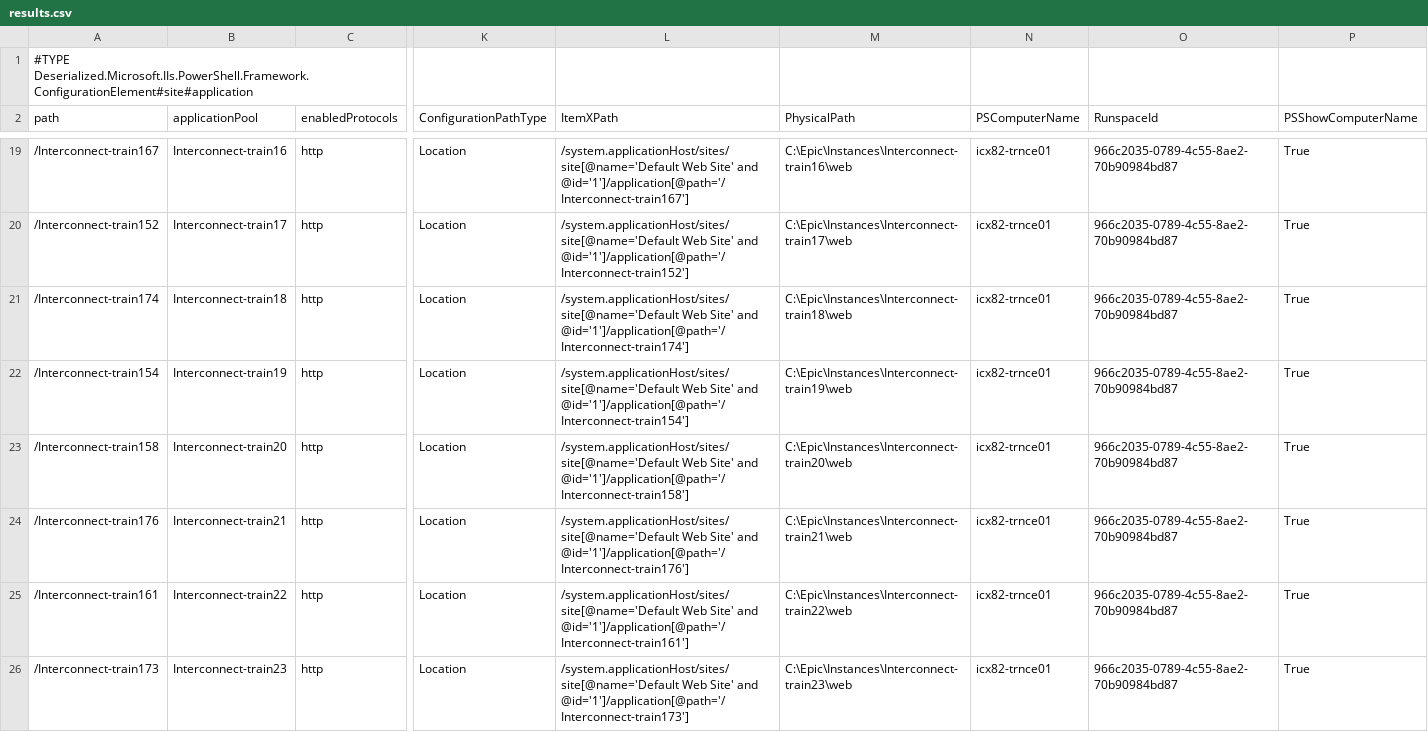
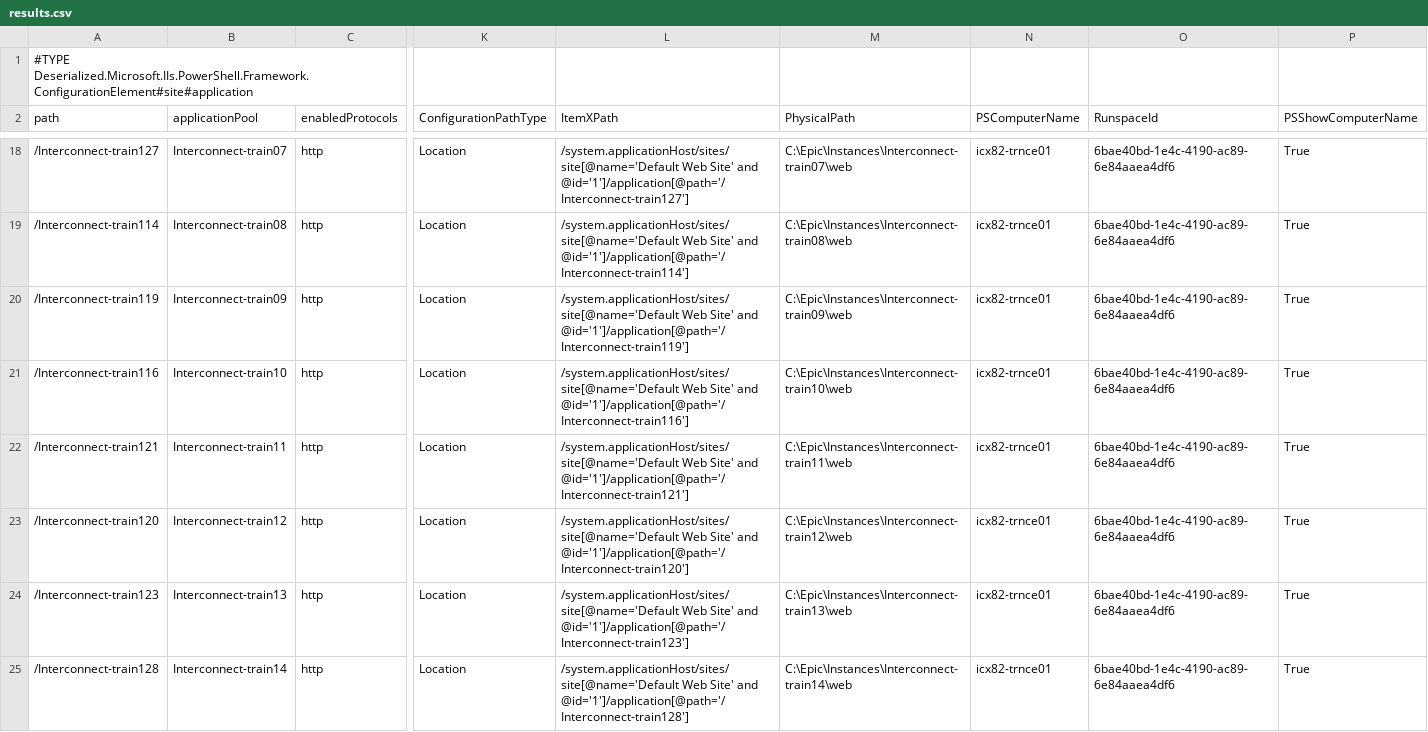
Before and after one commit to jabez007/Training_Helpyr, a CSV file: PowerShell/results.csv, drawn as a sheet; only a part is shown, gaps mark what is left out; addresses are those after the commit; the diff covers the shown part only; the diff names each change by its address in the sheet, - before the commit and + after, or states it on an @@ line.

```diff
--- a/PowerShell/results.csv
+++ b/PowerShell/results.csv
-A18 (path): /Interconnect-train167
+A18 (path): /Interconnect-train127
-B18 (applicationPool): Interconnect-train16
+B18 (applicationPool): Interconnect-train07
-L18 (ItemXPath): …Site' and @id='1']/application[@path='/Interconnect-train167']
+L18 (ItemXPath): …Site' and @id='1']/application[@path='/Interconnect-train127']
-M18 (PhysicalPath): C:\Epic\Instances\Interconnect-train16\web
+M18 (PhysicalPath): C:\Epic\Instances\Interconnect-train07\web
-O18:O25 (RunspaceId): 966c2035-0789-4c55-8ae2-70b90984bd87
+O18:O25 (RunspaceId): 6bae40bd-1e4c-4190-ac89-6e84aaea4df6
-A19 (path): /Interconnect-train152
+A19 (path): /Interconnect-train114
-B19 (applicationPool): Interconnect-train17
+B19 (applicationPool): Interconnect-train08
-L19 (ItemXPath): …Site' and @id='1']/application[@path='/Interconnect-train152']
+L19 (ItemXPath): …Site' and @id='1']/application[@path='/Interconnect-train114']
-M19 (PhysicalPath): C:\Epic\Instances\Interconnect-train17\web
+M19 (PhysicalPath): C:\Epic\Instances\Interconnect-train08\web
-A20 (path): /Interconnect-train174
+A20 (path): /Interconnect-train119
-B20 (applicationPool): Interconnect-train18
+B20 (applicationPool): Interconnect-train09
-L20 (ItemXPath): …Site' and @id='1']/application[@path='/Interconnect-train174']
+L20 (ItemXPath): …Site' and @id='1']/application[@path='/Interconnect-train119']
-M20 (PhysicalPath): C:\Epic\Instances\Interconnect-train18\web
+M20 (PhysicalPath): C:\Epic\Instances\Interconnect-train09\web
-A21 (path): /Interconnect-train154
+A21 (path): /Interconnect-train116
-B21 (applicationPool): Interconnect-train19
+B21 (applicationPool): Interconnect-train10
-L21 (ItemXPath): …Site' and @id='1']/application[@path='/Interconnect-train154']
+L21 (ItemXPath): …Site' and @id='1']/application[@path='/Interconnect-train116']
-M21 (PhysicalPath): C:\Epic\Instances\Interconnect-train19\web
+M21 (PhysicalPath): C:\Epic\Instances\Interconnect-train10\web
-A22 (path): /Interconnect-train158
+A22 (path): /Interconnect-train121
-B22 (applicationPool): Interconnect-train20
+B22 (applicationPool): Interconnect-train11
-L22 (ItemXPath): …Site' and @id='1']/application[@path='/Interconnect-train158']
+L22 (ItemXPath): …Site' and @id='1']/application[@path='/Interconnect-train121']
-M22 (PhysicalPath): C:\Epic\Instances\Interconnect-train20\web
+M22 (PhysicalPath): C:\Epic\Instances\Interconnect-train11\web
-A23 (path): /Interconnect-train176
+A23 (path): /Interconnect-train120
-B23 (applicationPool): Interconnect-train21
+B23 (applicationPool): Interconnect-train12
-L23 (ItemXPath): …Site' and @id='1']/application[@path='/Interconnect-train176']
+L23 (ItemXPath): …Site' and @id='1']/application[@path='/Interconnect-train120']
-M23 (PhysicalPath): C:\Epic\Instances\Interconnect-train21\web
+M23 (PhysicalPath): C:\Epic\Instances\Interconnect-train12\web
-A24 (path): /Interconnect-train161
+A24 (path): /Interconnect-train123
-B24 (applicationPool): Interconnect-train22
+B24 (applicationPool): Interconnect-train13
-L24 (ItemXPath): …Site' and @id='1']/application[@path='/Interconnect-train161']
+L24 (ItemXPath): …Site' and @id='1']/application[@path='/Interconnect-train123']
-M24 (PhysicalPath): C:\Epic\Instances\Interconnect-train22\web
+M24 (PhysicalPath): C:\Epic\Instances\Interconnect-train13\web
-A25 (path): /Interconnect-train173
+A25 (path): /Interconnect-train128
-B25 (applicationPool): Interconnect-train23
+B25 (applicationPool): Interconnect-train14
-L25 (ItemXPath): …Site' and @id='1']/application[@path='/Interconnect-train173']
+L25 (ItemXPath): …Site' and @id='1']/application[@path='/Interconnect-train128']
-M25 (PhysicalPath): C:\Epic\Instances\Interconnect-train23\web
+M25 (PhysicalPath): C:\Epic\Instances\Interconnect-train14\web
```
Also changed, not shown: 1 removed row and 113 edited cells elsewhere in this file, 6 other files.
